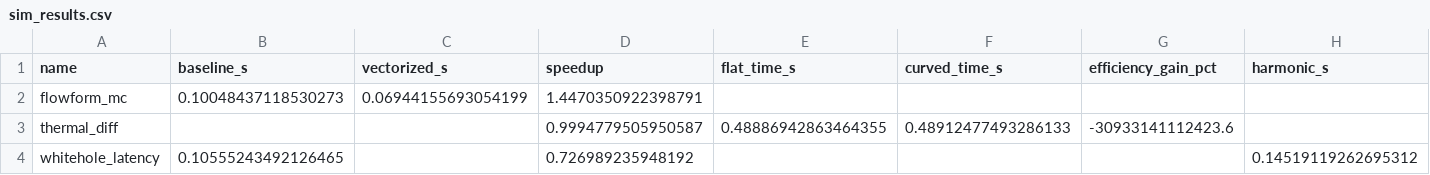
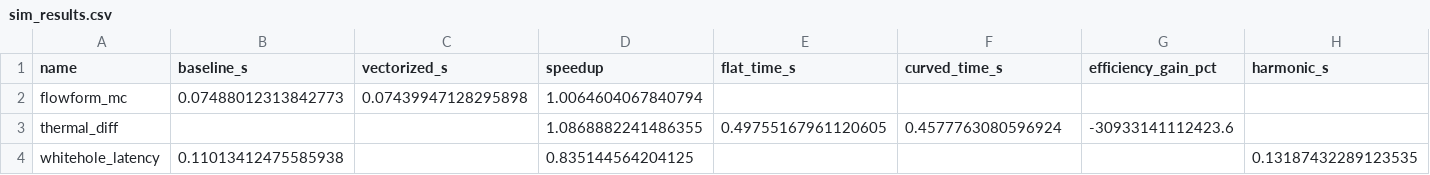
Before and after one commit to robertashworth4444-debug/LumenCore-grg, a CSV file: reports/sim_results.csv, drawn as a sheet.

Commit message:
Add upgraded sims: results + speedup chart

```diff
--- a/reports/sim_results.csv
+++ b/reports/sim_results.csv
@@ -1,4 +1,4 @@
 name,baseline_s,vectorized_s,speedup,flat_time_s,curved_time_s,efficiency_gain_pct,harmonic_s
-flowform_mc,0.10048437118530273,0.06944155693054199,1.4470350922398791,,,,
-thermal_diff,,,0.9994779505950587,0.48886942863464355,0.48912477493286133,-30933141112423.6,
-whitehole_latency,0.10555243492126465,,0.726989235948192,,,,0.14519119262695312
+flowform_mc,0.07488012313842773,0.07439947128295898,1.0064604067840794,,,,
+thermal_diff,,,1.0868882241486355,0.49755167961120605,0.4577763080596924,-30933141112423.6,
+whitehole_latency,0.11013412475585938,,0.835144564204125,,,,0.13187432289123535
```
Also changed, not shown: 2 other files.
